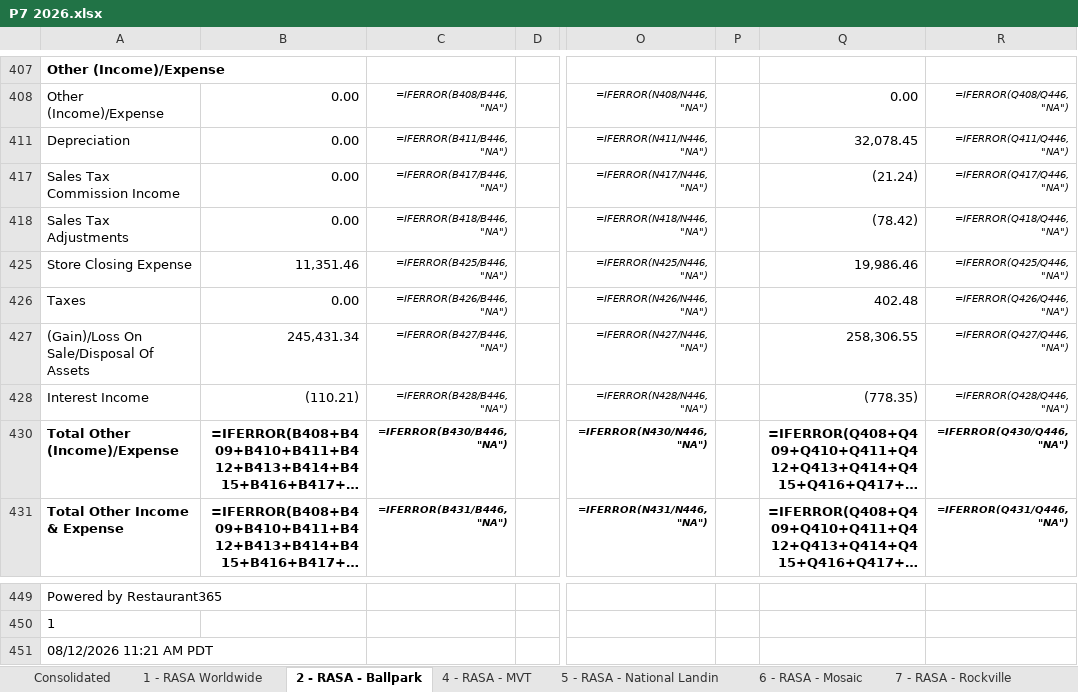
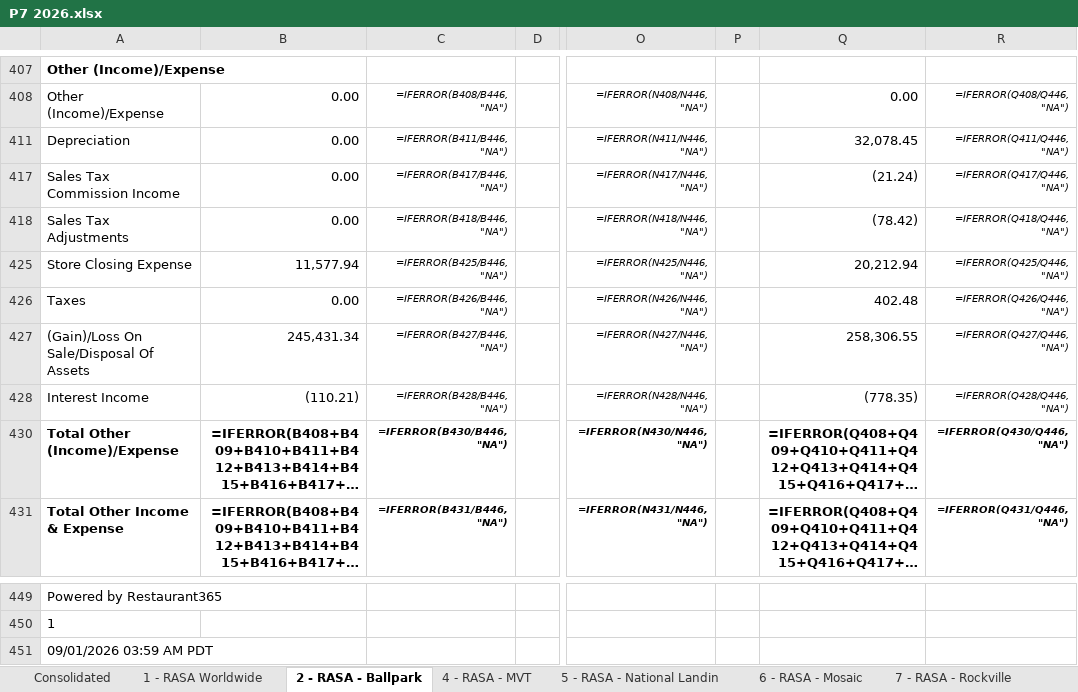
Before and after one commit to anushkaagrawalint-stack/Financial-Dashboard, an Excel workbook: Data/P7 2026.xlsx, sheet 2 - RASA - Ballpark, drawn as a sheet; only a part is shown, gaps mark what is left out; long unchanged cells end in …; values as stored, in another font and other column widths than the file's, no borders; formulas without a stored value are shown as written; the diff names each change by its address in the sheet, - before the commit and + after, or states it on an @@ line.

```diff
--- a/Data/P7 2026.xlsx (sheet 2 - RASA - Ballpark)
+++ b/Data/P7 2026.xlsx (sheet 2 - RASA - Ballpark)
-B425: 11,351.46
+B425: 11,577.94
-Q425: 19,986.46
+Q425: 20,212.94
-A451: 08/12/2026 11:21 AM PDT
+A451: 09/01/2026 03:59 AM PDT
```
Also changed, not shown: sheet Consolidated, sheet 5 - RASA - National Landin, sheet 1 - RASA Worldwide, sheet 6 - RASA - Mosaic, sheet 4 - RASA - MVT, sheet 7 - RASA - Rockville, hidden cells.
